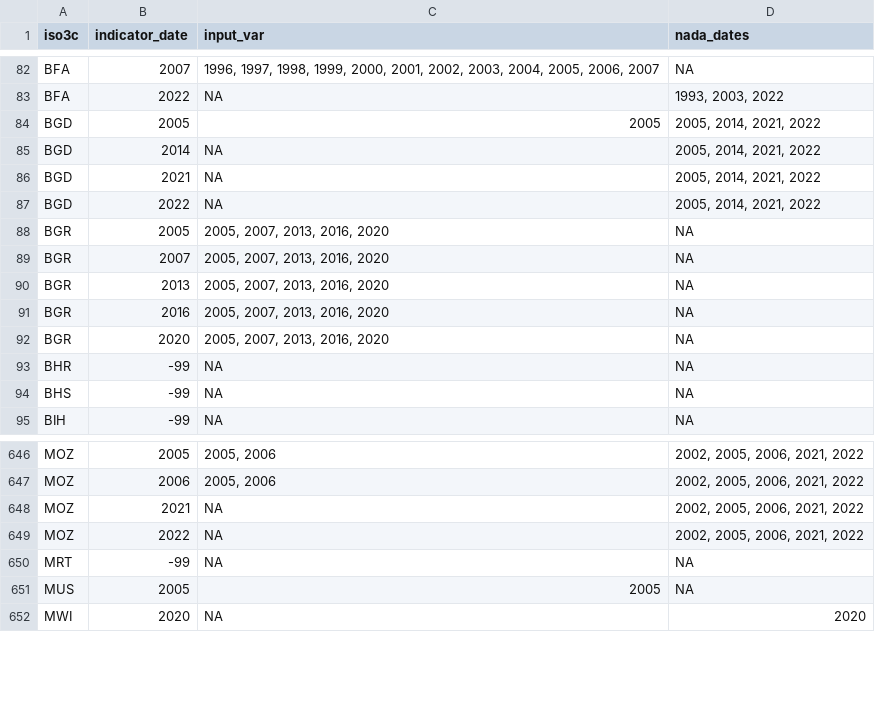
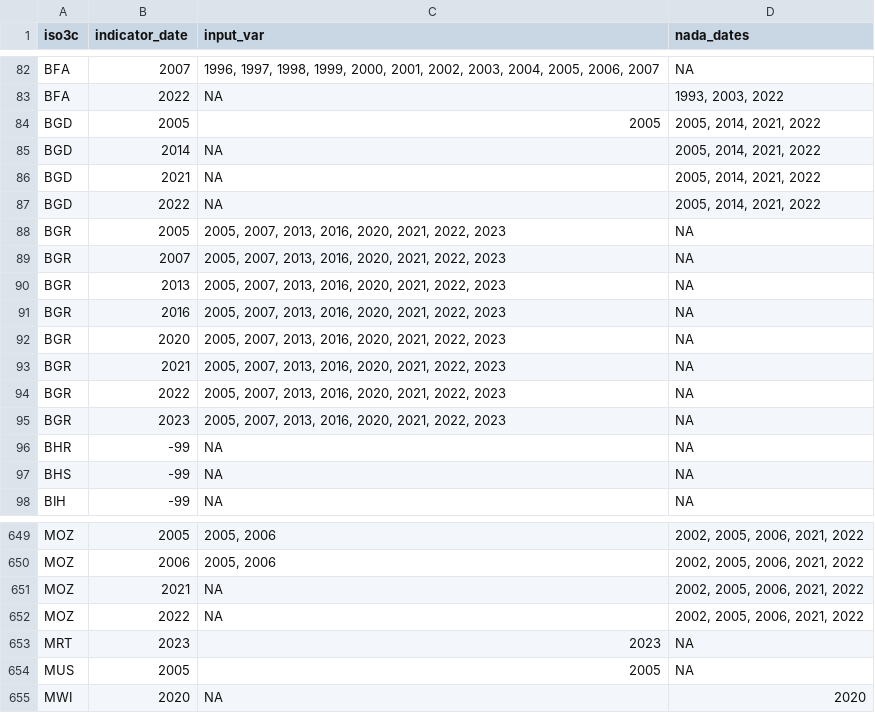
Before and after one commit to worldbank/SPI, a CSV file: 01_raw_data/4.1_SOCS/D4.1.5.SVY.AGRI_annual.csv, drawn as a sheet; only a part is shown, gaps mark what is left out.

```diff
--- a/01_raw_data/4.1_SOCS/D4.1.5.SVY.AGRI_annual.csv
+++ b/01_raw_data/4.1_SOCS/D4.1.5.SVY.AGRI_annual.csv
@@ -87,7 +87,10 @@
 "BGD",2022,NA,"2005, 2014, 2021, 2022"
-"BGR",2005,"2005, 2007, 2013, 2016, 2020",NA
-"BGR",2007,"2005, 2007, 2013, 2016, 2020",NA
-"BGR",2013,"2005, 2007, 2013, 2016, 2020",NA
-"BGR",2016,"2005, 2007, 2013, 2016, 2020",NA
-"BGR",2020,"2005, 2007, 2013, 2016, 2020",NA
+"BGR",2005,"2005, 2007, 2013, 2016, 2020, 2021, 2022, 2023",NA
+"BGR",2007,"2005, 2007, 2013, 2016, 2020, 2021, 2022, 2023",NA
+"BGR",2013,"2005, 2007, 2013, 2016, 2020, 2021, 2022, 2023",NA
+"BGR",2016,"2005, 2007, 2013, 2016, 2020, 2021, 2022, 2023",NA
+"BGR",2020,"2005, 2007, 2013, 2016, 2020, 2021, 2022, 2023",NA
+"BGR",2021,"2005, 2007, 2013, 2016, 2020, 2021, 2022, 2023",NA
+"BGR",2022,"2005, 2007, 2013, 2016, 2020, 2021, 2022, 2023",NA
+"BGR",2023,"2005, 2007, 2013, 2016, 2020, 2021, 2022, 2023",NA
 "BHR",-99,NA,NA
@@ -649,3 +652,3 @@
 "MOZ",2022,NA,"2002, 2005, 2006, 2021, 2022"
-"MRT",-99,NA,NA
+"MRT",2023,"2023",NA
 "MUS",2005,"2005",NA
```
Also changed, not shown: 01_raw_data/4.1_SOCS/D4.1.4.SVY.HOUS_annual.csv, 01_raw_data/4.1_SOCS/D4.1.6.SVY.LABR_annual.csv, 50 other files.
